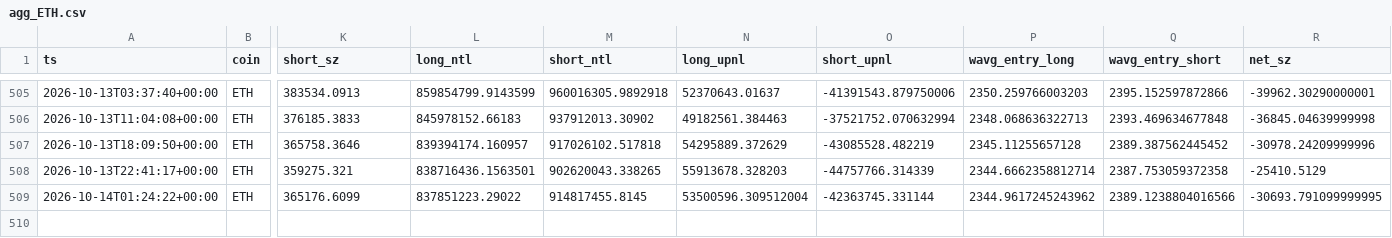
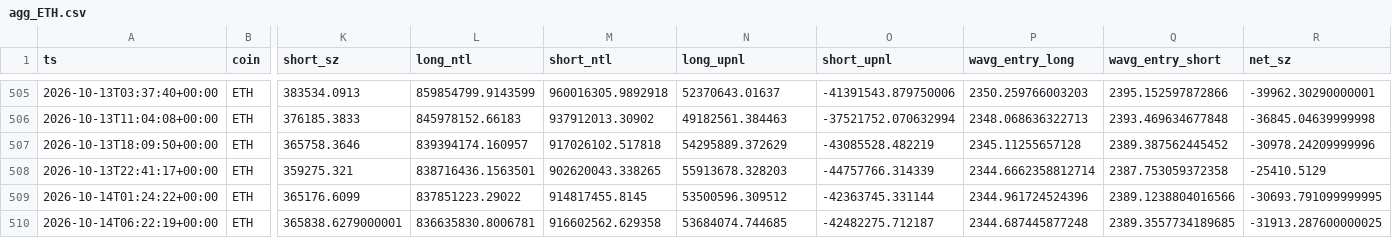
Before and after one commit to usa519831-tech/hl-whale-tracker, a CSV file: data/agg_ETH.csv, drawn as a sheet; only a part is shown, gaps mark what is left out; rows hold the shown columns only; the diff names each change by its address in the sheet, - before the commit and + after, or states it on an @@ line.

```diff
--- a/data/agg_ETH.csv
+++ b/data/agg_ETH.csv
-N509 (long_upnl): 53500596.309512004
+N509 (long_upnl): 53500596.309512
-P509 (wavg_entry_long): 2344.9617245243962
+P509 (wavg_entry_long): 2344.961724524396
+row 510: 2026-10-14T06:22:19+00:00 | ETH | 365838.6279000001 | 836635830.8006781 | 916602562.629358 | 53684074.744685 | -42482275.712187 | 2344.687445877248 | 2389.3557734189685 | -31913.287600000025
```
Also changed, not shown: data/agg_SOL.csv, data/events_BTC.csv, 7 other files.
